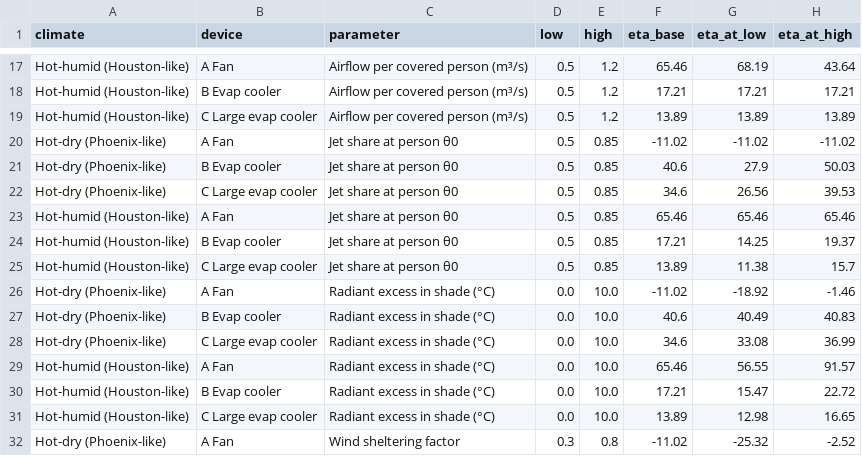
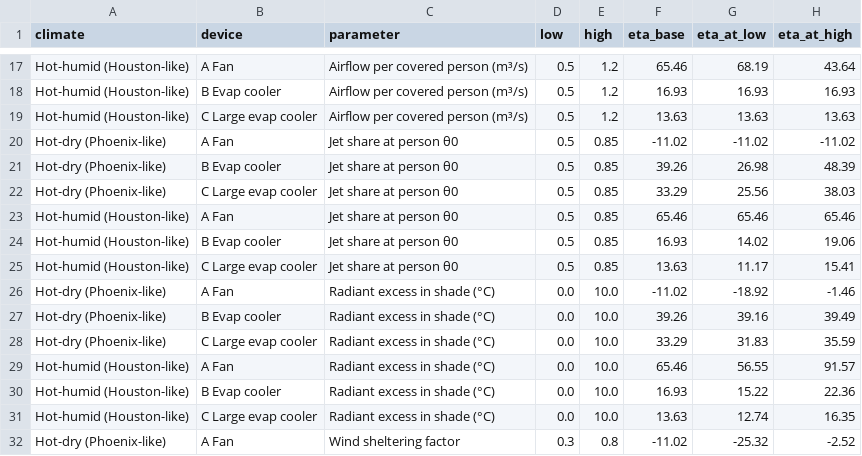
Before and after one commit to moiddales/test6, a CSV file: himcm2026B/stage2/outputs/table3_sensitivity_oat.csv, drawn as a sheet; only a part is shown, gaps mark what is left out; the diff covers the shown part only; the diff names each change by its address in the sheet, - before the commit and + after, or states it on an @@ line.

```diff
--- a/himcm2026B/stage2/outputs/table3_sensitivity_oat.csv
+++ b/himcm2026B/stage2/outputs/table3_sensitivity_oat.csv
-F18 (eta_base): 17.21
+F18 (eta_base): 16.93
-G18 (eta_at_low): 17.21
+G18 (eta_at_low): 16.93
-H18 (eta_at_high): 17.21
+H18 (eta_at_high): 16.93
-F19 (eta_base): 13.89
+F19 (eta_base): 13.63
-G19 (eta_at_low): 13.89
+G19 (eta_at_low): 13.63
-H19 (eta_at_high): 13.89
+H19 (eta_at_high): 13.63
-F21 (eta_base): 40.6
+F21 (eta_base): 39.26
-G21 (eta_at_low): 27.9
+G21 (eta_at_low): 26.98
-H21 (eta_at_high): 50.03
+H21 (eta_at_high): 48.39
-F22 (eta_base): 34.6
+F22 (eta_base): 33.29
-G22 (eta_at_low): 26.56
+G22 (eta_at_low): 25.56
-H22 (eta_at_high): 39.53
+H22 (eta_at_high): 38.03
-F24 (eta_base): 17.21
+F24 (eta_base): 16.93
-G24 (eta_at_low): 14.25
+G24 (eta_at_low): 14.02
-H24 (eta_at_high): 19.37
+H24 (eta_at_high): 19.06
-F25 (eta_base): 13.89
+F25 (eta_base): 13.63
-G25 (eta_at_low): 11.38
+G25 (eta_at_low): 11.17
-H25 (eta_at_high): 15.7
+H25 (eta_at_high): 15.41
-F27 (eta_base): 40.6
+F27 (eta_base): 39.26
-G27 (eta_at_low): 40.49
+G27 (eta_at_low): 39.16
-H27 (eta_at_high): 40.83
+H27 (eta_at_high): 39.49
-F28 (eta_base): 34.6
+F28 (eta_base): 33.29
-G28 (eta_at_low): 33.08
+G28 (eta_at_low): 31.83
-H28 (eta_at_high): 36.99
+H28 (eta_at_high): 35.59
-F30 (eta_base): 17.21
+F30 (eta_base): 16.93
-G30 (eta_at_low): 15.47
+G30 (eta_at_low): 15.22
-H30 (eta_at_high): 22.72
+H30 (eta_at_high): 22.36
-F31 (eta_base): 13.89
+F31 (eta_base): 13.63
-G31 (eta_at_low): 12.98
+G31 (eta_at_low): 12.74
-H31 (eta_at_high): 16.65
+H31 (eta_at_high): 16.35
```
Also changed, not shown: 6 added rows and 90 edited cells elsewhere in this file, himcm2026B/stage2/outputs/table1_point_comparison.csv, himcm2026B/stage2/outputs/table2_design_days.csv, 32 other files.
